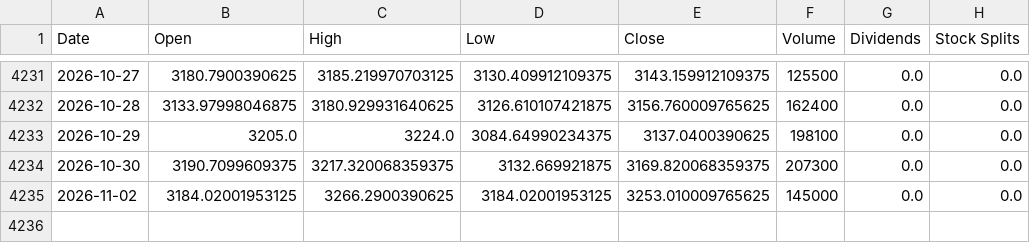
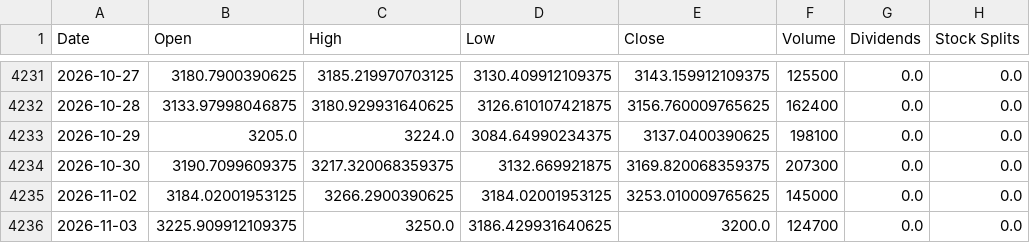
Before and after one commit to jamesf623/strategy_daily, a CSV file: stock_data/AZO.csv, drawn as a sheet; only a part is shown, gaps mark what is left out.

```diff
--- a/stock_data/AZO.csv
+++ b/stock_data/AZO.csv
@@ -4235 +4235,2 @@ Date,Open,High,Low,Close,Volume,Dividends,Stock Splits
 2026-11-02,3184.02001953125,3266.2900390625,3184.02001953125,3253.010009765625,145000,0.0,0.0
+2026-11-03,3225.909912109375,3250.0,3186.429931640625,3200.0,124700,0.0,0.0
```
Also changed, not shown: stock_data/ORLY.csv, stock_data/TSLA.csv.
